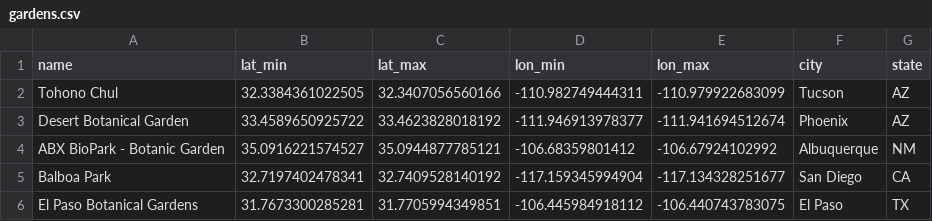
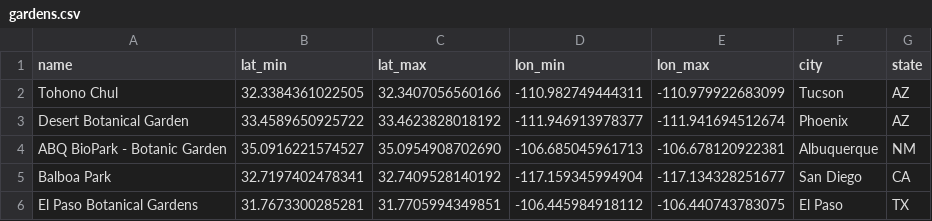
Before and after one commit to Big-Biodiversity-Collaborative/BotanicGardenHotspot, a CSV file: data/gardens.csv, drawn as a sheet.

```diff
--- a/data/gardens.csv
+++ b/data/gardens.csv
@@ -3,3 +3,3 @@ Tohono Chul,32.3384361022505,32.3407056560166,-110.982749444311,-110.97992268309
 Desert Botanical Garden,33.4589650925722,33.4623828018192,-111.946913978377,-111.941694512674,Phoenix,AZ
-ABX BioPark - Botanic Garden,35.0916221574527,35.0944877785121,-106.68359801412,-106.67924102992,Albuquerque,NM
+ABQ BioPark - Botanic Garden,35.0916221574527,35.0954908702690,-106.685045961713,-106.678120922381,Albuquerque,NM
 Balboa Park,32.7197402478341,32.7409528140192,-117.159345994904,-117.134328251677,San Diego,CA
```
Also changed, not shown: data/gbif/abq_biopark_-_botanic_garden-obs.csv, 2 other files.
